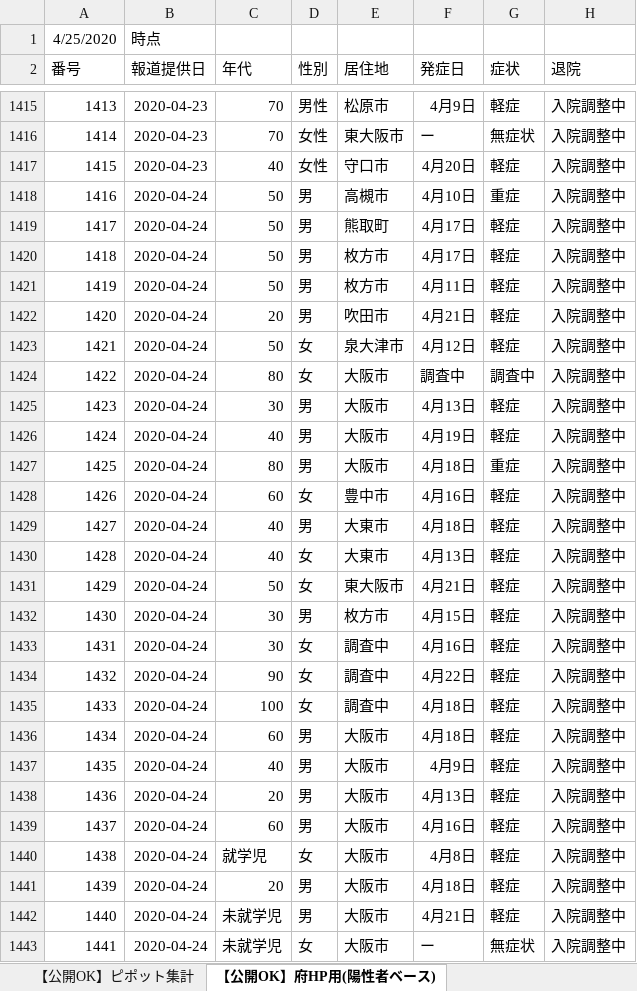
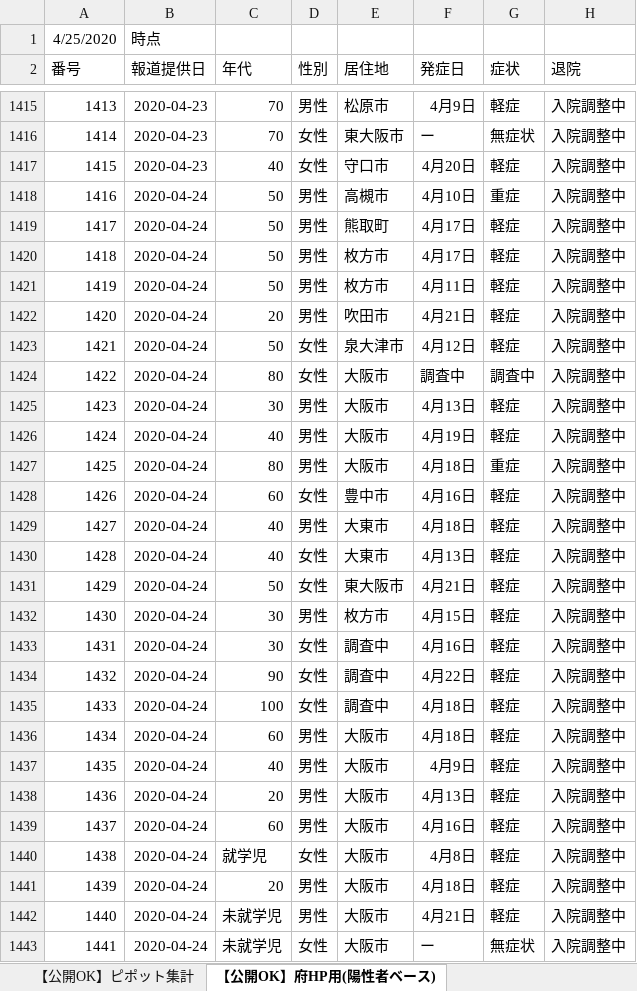
Before and after one commit to y-chan/covid19osaka-scraping, an Excel workbook: patients_and_inspections.xlsx, sheet 【公開OK】府HP用(陽性者ベース), drawn as a sheet; only a part is shown, gaps mark what is left out; values as stored, in another font and other column widths than the file's, no borders; the diff covers the shown part only; the diff names each change by its address in the sheet, - before the commit and + after, or states it on an @@ line.

```diff
--- a/patients_and_inspections.xlsx (sheet 【公開OK】府HP用(陽性者ベース))
+++ b/patients_and_inspections.xlsx (sheet 【公開OK】府HP用(陽性者ベース))
-D1418:D1422 (性別): 男
+D1418:D1422 (性別): 男性
-D1423:D1424 (性別): 女
+D1423:D1424 (性別): 女性
-D1425:D1427 (性別): 男
+D1425:D1427 (性別): 男性
-D1428 (性別): 女
+D1428 (性別): 女性
-D1429 (性別): 男
+D1429 (性別): 男性
-D1430:D1431 (性別): 女
+D1430:D1431 (性別): 女性
-D1432 (性別): 男
+D1432 (性別): 男性
-D1433:D1435 (性別): 女
+D1433:D1435 (性別): 女性
-D1436:D1439 (性別): 男
+D1436:D1439 (性別): 男性
-D1440 (性別): 女
+D1440 (性別): 女性
-D1441:D1442 (性別): 男
+D1441:D1442 (性別): 男性
-D1443 (性別): 女
+D1443 (性別): 女性
```
Also changed, not shown: 34 edited cells elsewhere in this sheet, 1 other file.
